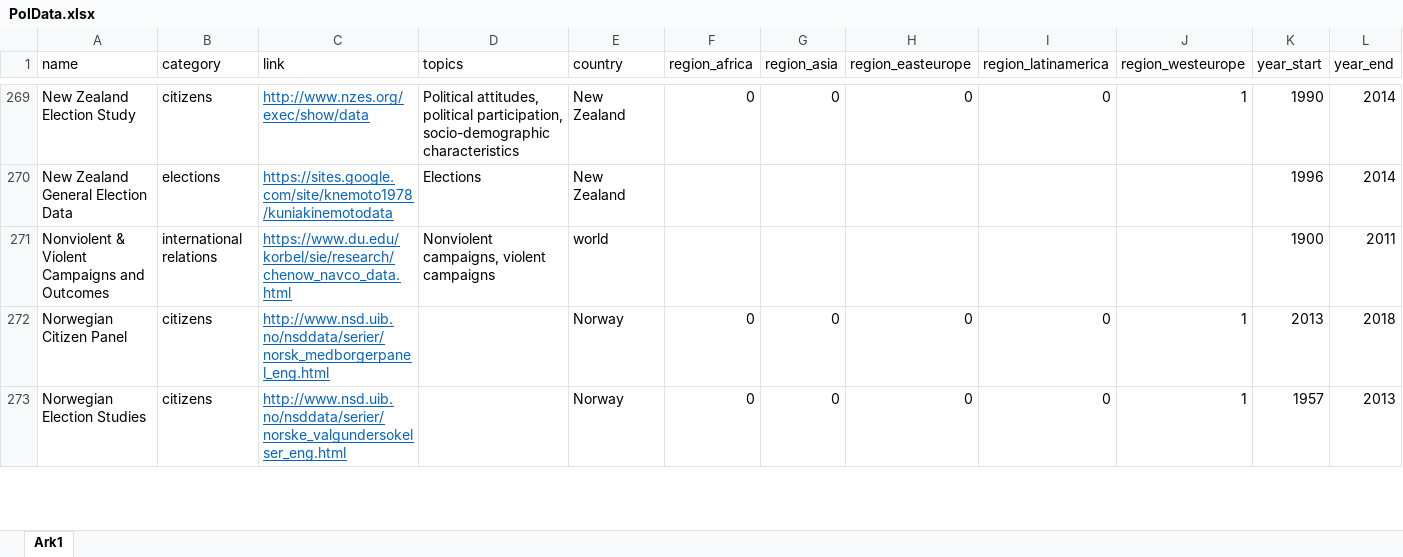
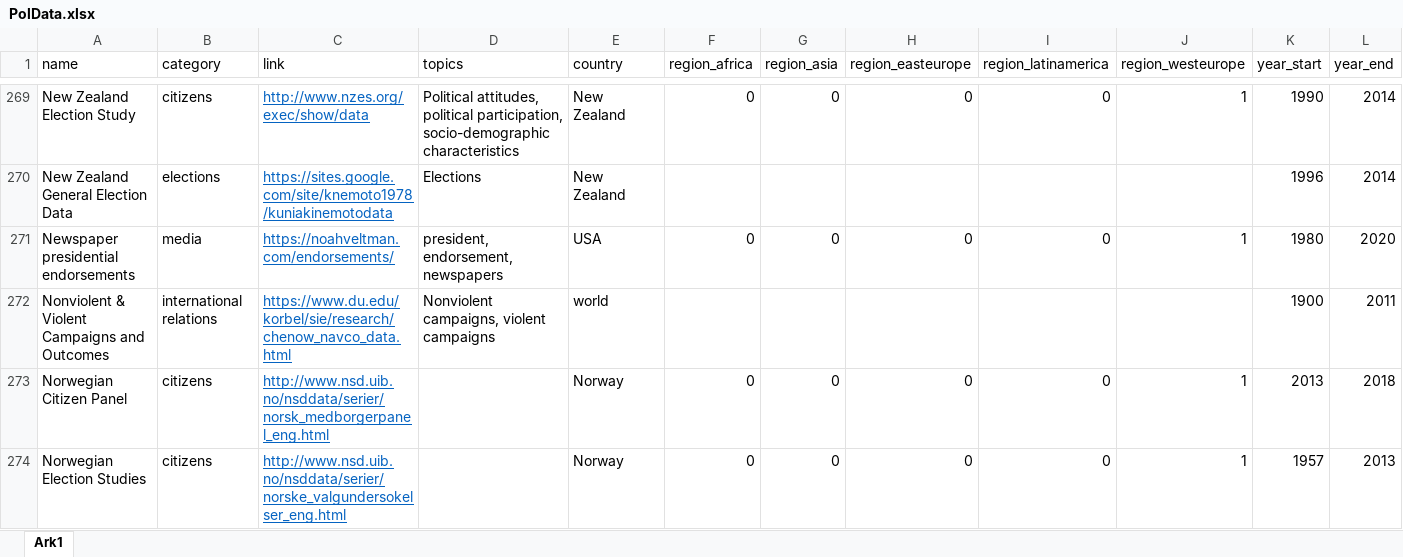
Before and after one commit to erikgahner/PolData, an Excel workbook: PolData.xlsx, sheet Ark1, drawn as a sheet; only a part is shown, gaps mark what is left out; values as stored, in another font and other column widths than the file's, no borders; rows hold the shown columns only; the diff names each change by its address in the sheet, - before the commit and + after, or states it on an @@ line.

Commit message:
add ‘Newspaper presidential endorsements’

```diff
--- a/PolData.xlsx (sheet Ark1)
+++ b/PolData.xlsx (sheet Ark1)
+row 271: Newspaper presidential endorsements | media | https://noahveltman.com/endorsements/ | president, endorsement, newspapers | USA | 0 | 0 | 0 | 0 | 1 | 1980 | 2020
```
Also changed, not shown: 2 other files.
